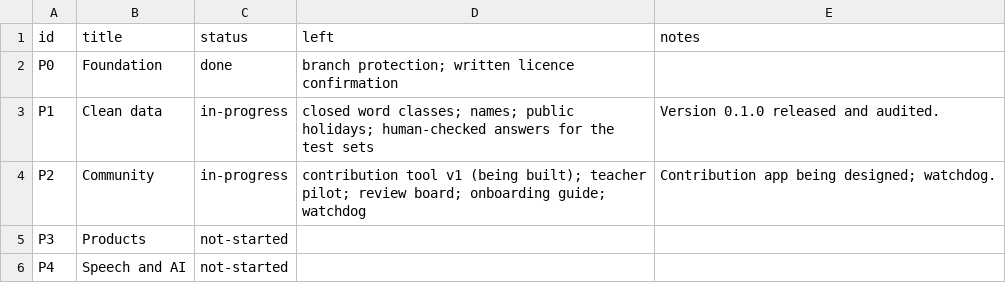
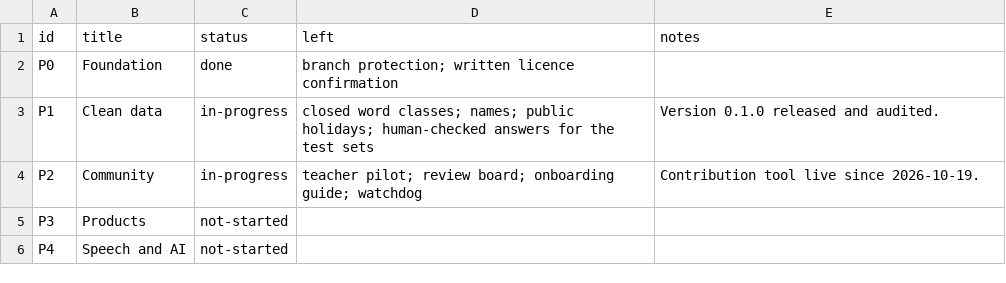
Before and after one commit to ARUBAGOV33/papiamento, a TSV file: _meta/milestones.tsv, drawn as a sheet.

Commit message:
Project status: the contribution tool is live
The maintainer finished the Supabase setup on 2026-10-19; rls-test.sql and the
outside security check passed, and a sync dry run read Supabase. README
Project status, the P2 milestone and the changelog now say the tool is live.

Signed-off-by: victorgomesrt-rgb <240994509+victorgomesrt-rgb@users.noreply.github.com>

```diff
--- a/_meta/milestones.tsv
+++ b/_meta/milestones.tsv
@@ -3,3 +3,3 @@ P0	Foundation	done	branch protection; written licence confirmation
 P1	Clean data	in-progress	closed word classes; names; public holidays; human-checked answers for the test sets	Version 0.1.0 released and audited.
-P2	Community	in-progress	contribution tool v1 (being built); teacher pilot; review board; onboarding guide; watchdog	Contribution app being designed; watchdog.
+P2	Community	in-progress	teacher pilot; review board; onboarding guide; watchdog	Contribution tool live since 2026-10-19.
 P3	Products	not-started		
```
Also changed, not shown: 2 other files.
